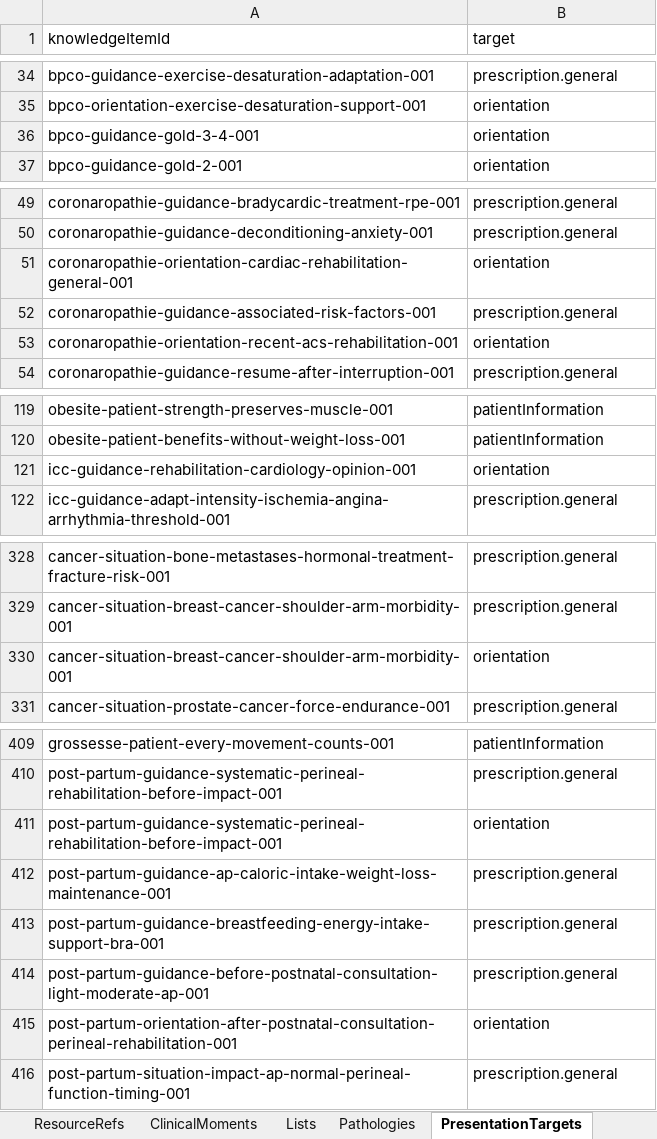
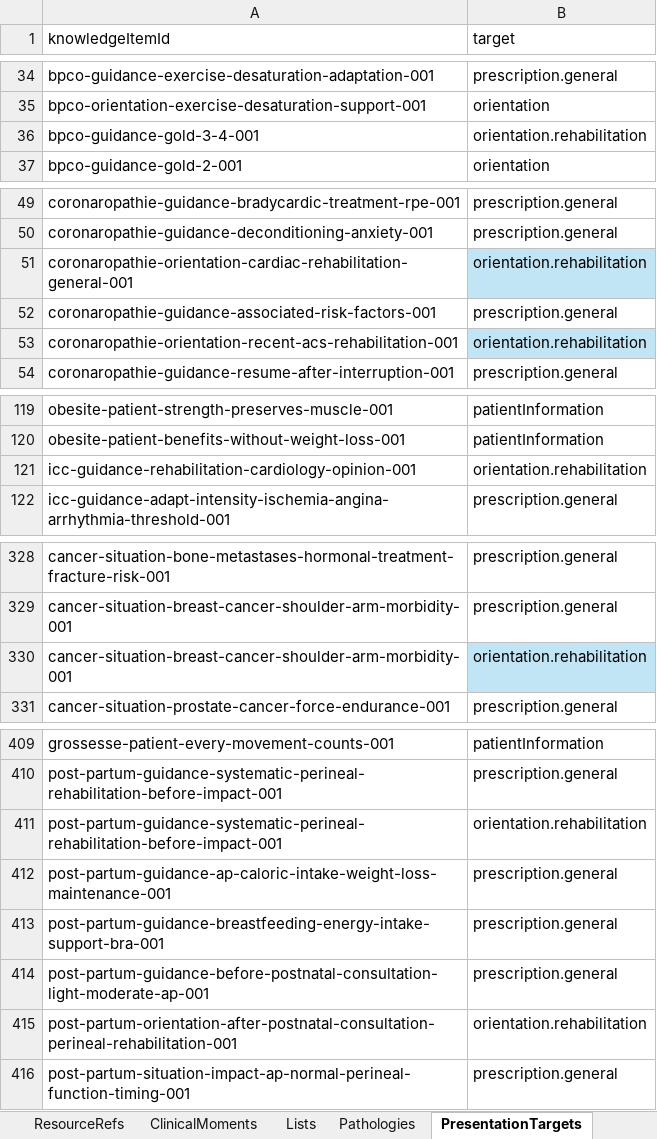
Before and after one commit to AbBe-web/PAP-Plateforme-dev, an Excel workbook: data/clinical-knowledge/PAP_Connaissances_Cliniques_Tableur_Maitre_v1.xlsx, sheet PresentationTargets, drawn as a sheet; only a part is shown, gaps mark what is left out; values as stored, in another font and other column widths than the file's, no borders; table styles not drawn; the diff covers the shown part only; the diff names each change by its address in the sheet, - before the commit and + after, or states it on an @@ line.

Commit message:
feat(orientation): route rehabilitation guidance to Q1

```diff
--- a/data/clinical-knowledge/PAP_Connaissances_Cliniques_Tableur_Maitre_v1.xlsx (sheet PresentationTargets)
+++ b/data/clinical-knowledge/PAP_Connaissances_Cliniques_Tableur_Maitre_v1.xlsx (sheet PresentationTargets)
-B36 (target): orientation
+B36 (target): orientation.rehabilitation
-B51 (target): orientation
+B51 (target): orientation.rehabilitation
-B51 fill: none
+B51 fill: #C1E5F5
-B53 (target): orientation
+B53 (target): orientation.rehabilitation
-B53 fill: none
+B53 fill: #C1E5F5
-B121 (target): orientation
+B121 (target): orientation.rehabilitation
-B330 (target): orientation
+B330 (target): orientation.rehabilitation
-B330 fill: none
+B330 fill: #C1E5F5
-B411 (target): orientation
+B411 (target): orientation.rehabilitation
-B415 (target): orientation
+B415 (target): orientation.rehabilitation
```
Also changed, not shown: 4 edited cells elsewhere in this sheet, 1 other file.
